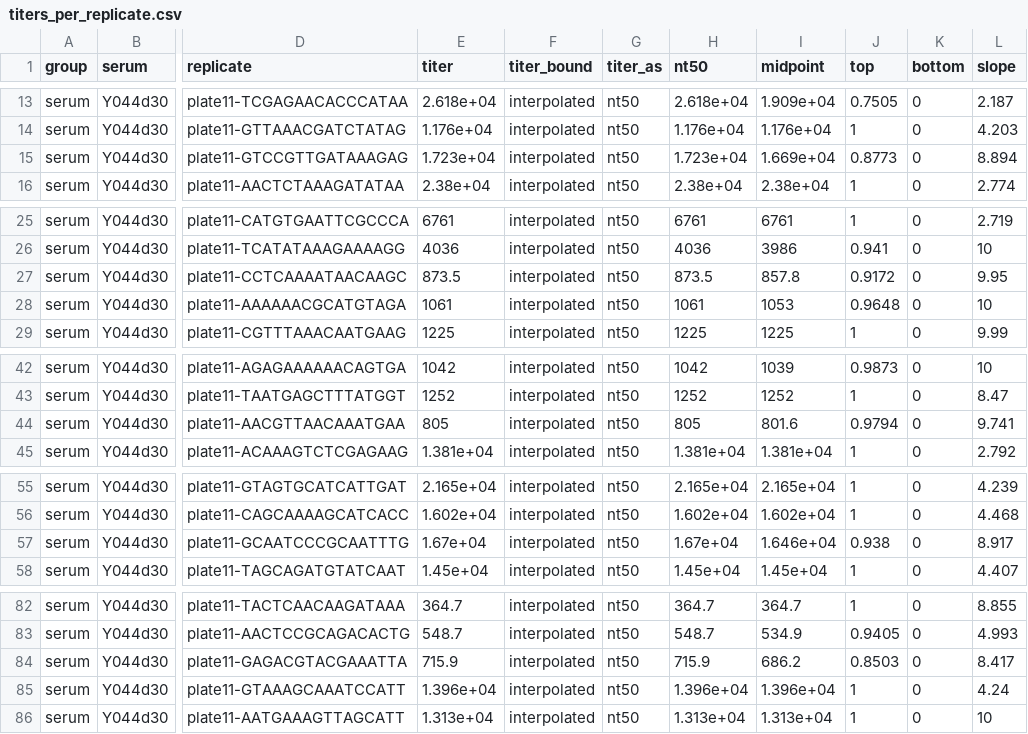
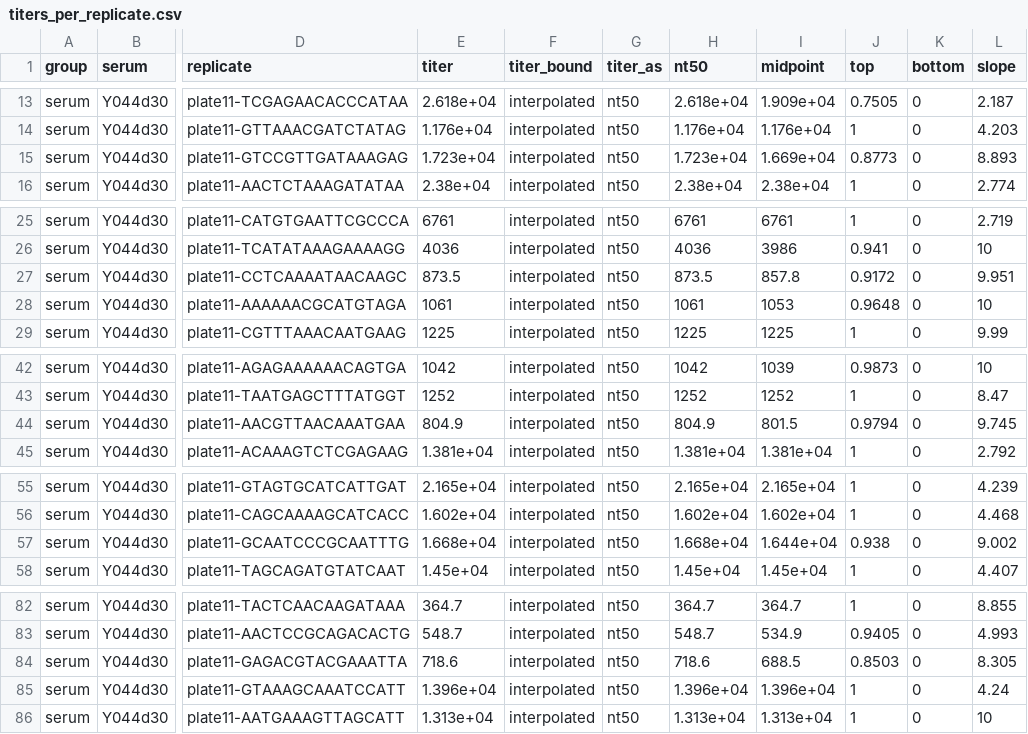
Before and after one commit to jbloomlab/seqneut-pipeline, a CSV file: test_example/results/sera/serum_Y044d30/titers_per_replicate.csv, drawn as a sheet; only a part is shown, gaps mark what is left out; the diff covers the shown part only; the diff names each change by its address in the sheet, - before the commit and + after, or states it on an @@ line.

```diff
--- a/test_example/results/sera/serum_Y044d30/titers_per_replicate.csv
+++ b/test_example/results/sera/serum_Y044d30/titers_per_replicate.csv
-L15 (slope): 8.894
+L15 (slope): 8.893
-L27 (slope): 9.95
+L27 (slope): 9.951
-E44 (titer): 805
+E44 (titer): 804.9
-H44 (nt50): 805
+H44 (nt50): 804.9
-I44 (midpoint): 801.6
+I44 (midpoint): 801.5
-L44 (slope): 9.741
+L44 (slope): 9.745
-E57 (titer): 1.67e+04
+E57 (titer): 1.668e+04
-H57 (nt50): 1.67e+04
+H57 (nt50): 1.668e+04
-I57 (midpoint): 1.646e+04
+I57 (midpoint): 1.644e+04
-L57 (slope): 8.917
+L57 (slope): 9.002
-E84 (titer): 715.9
+E84 (titer): 718.6
-H84 (nt50): 715.9
+H84 (nt50): 718.6
-I84 (midpoint): 686.2
+I84 (midpoint): 688.5
-L84 (slope): 8.417
+L84 (slope): 8.305
```
Also changed, not shown: 2 edited cells elsewhere in this file, test_example/results/aggregated_titers/titers_serum.csv, test_example/results/plates/plate11/curvefits.csv, 37 other files.
